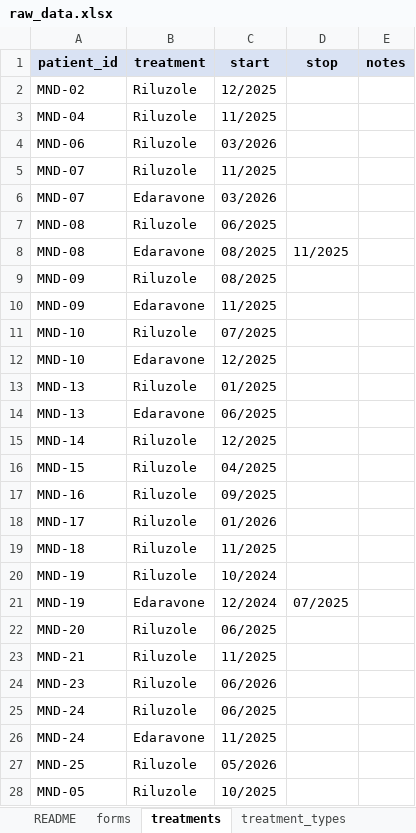
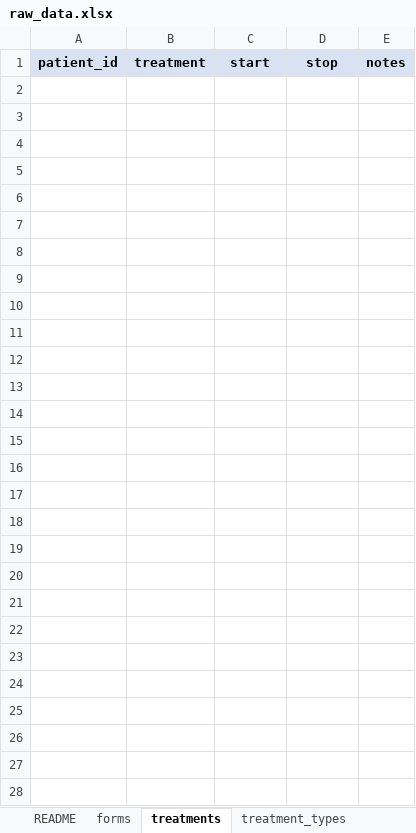
Before and after one commit to 6633215921/ALS-dashboard, an Excel workbook: data/raw_data.xlsx, sheet treatments, drawn as a sheet; values as stored, in another font and other column widths than the file's, no borders; the diff names each change by its address in the sheet, - before the commit and + after, or states it on an @@ line.

```diff
--- a/data/raw_data.xlsx (sheet treatments)
+++ b/data/raw_data.xlsx (sheet treatments)
-row 2: MND-02 | Riluzole | 12/2025
-row 3: MND-04 | Riluzole | 11/2025
-row 4: MND-06 | Riluzole | 03/2026
-row 5: MND-07 | Riluzole | 11/2025
-row 6: MND-07 | Edaravone | 03/2026
-row 7: MND-08 | Riluzole | 06/2025
-row 8: MND-08 | Edaravone | 08/2025 | 11/2025
-row 9: MND-09 | Riluzole | 08/2025
-row 10: MND-09 | Edaravone | 11/2025
-row 11: MND-10 | Riluzole | 07/2025
-row 12: MND-10 | Edaravone | 12/2025
-row 13: MND-13 | Riluzole | 01/2025
-row 14: MND-13 | Edaravone | 06/2025
-row 15: MND-14 | Riluzole | 12/2025
-row 16: MND-15 | Riluzole | 04/2025
-row 17: MND-16 | Riluzole | 09/2025
-row 18: MND-17 | Riluzole | 01/2026
-row 19: MND-18 | Riluzole | 11/2025
-row 20: MND-19 | Riluzole | 10/2024
-row 21: MND-19 | Edaravone | 12/2024 | 07/2025
-row 22: MND-20 | Riluzole | 06/2025
-row 23: MND-21 | Riluzole | 11/2025
-row 24: MND-23 | Riluzole | 06/2026
-row 25: MND-24 | Riluzole | 06/2025
-row 26: MND-24 | Edaravone | 11/2025
-row 27: MND-25 | Riluzole | 05/2026
-row 28: MND-05 | Riluzole | 10/2025
```
Also changed, not shown: sheet forms, sheet README.
